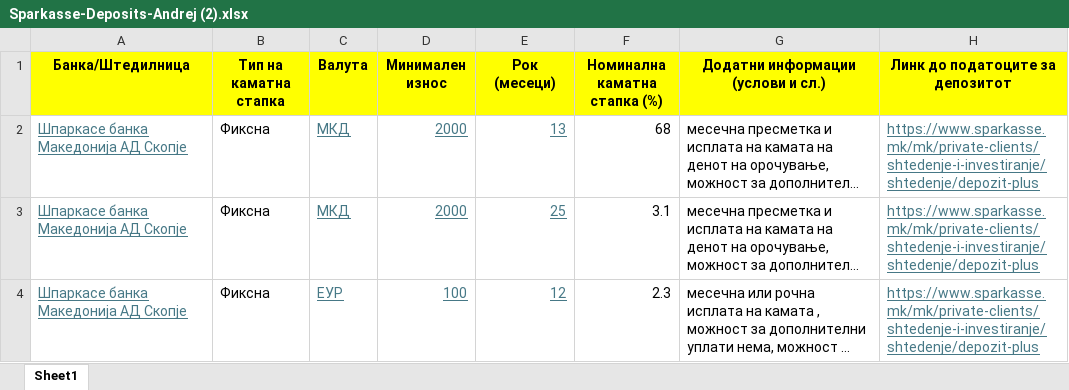
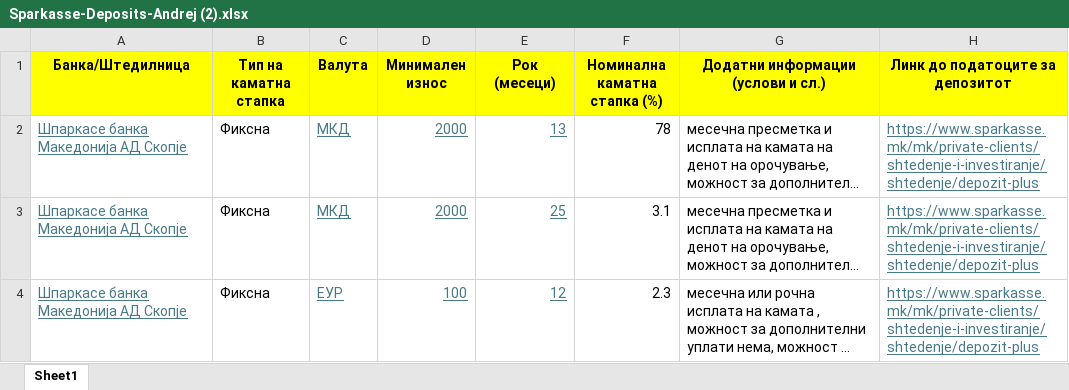
Before and after one commit to vladimirmiovski/cdtfile, an Excel workbook: Sparkasse-Deposits-Andrej (2).xlsx, sheet Sheet1, drawn as a sheet; only a part is shown; long unchanged cells end in …; values as stored, in another font and other column widths than the file's, no borders; the diff names each change by its address in the sheet, - before the commit and + after, or states it on an @@ line.

Commit message:
Add files via upload

```diff
--- a/Sparkasse-Deposits-Andrej (2).xlsx (sheet Sheet1)
+++ b/Sparkasse-Deposits-Andrej (2).xlsx (sheet Sheet1)
-F2 (Номинална каматна стапка (%)): 68
+F2 (Номинална каматна стапка (%)): 78
```
